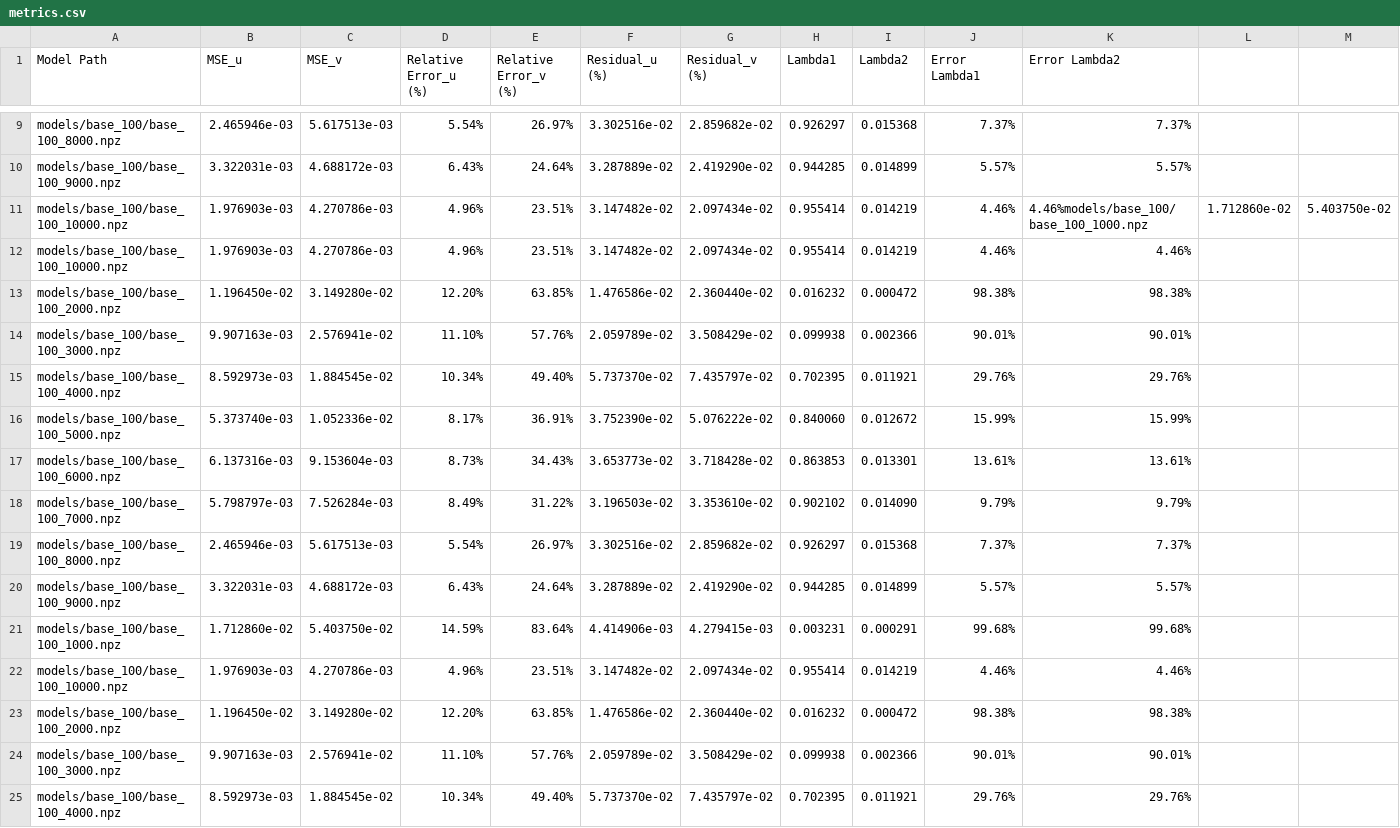
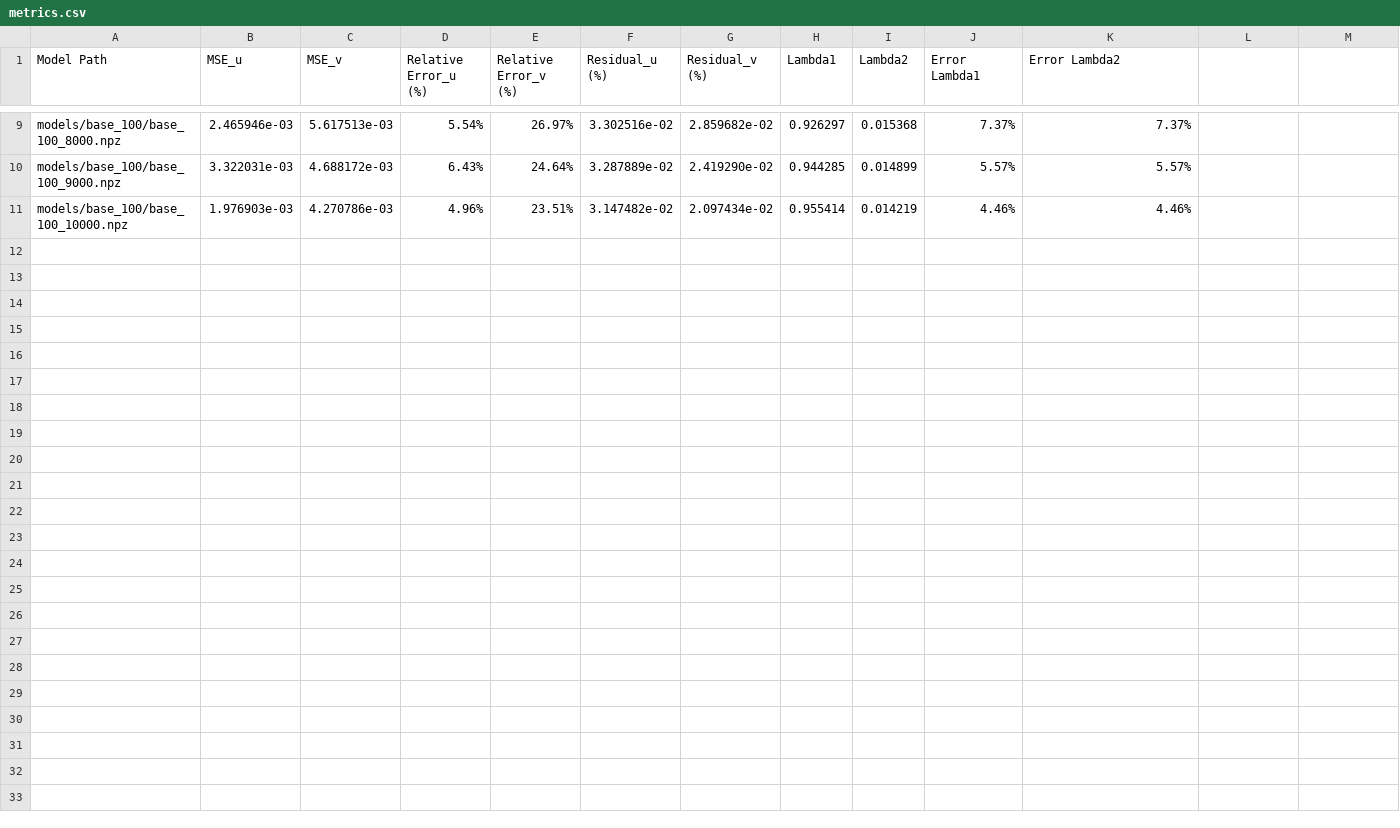
Before and after one commit to Freddie-Ellis/TL-PINNs, a CSV file: plots/base_100/metrics.csv, drawn as a sheet; only a part is shown, gaps mark what is left out; rows hold the shown columns only; the diff names each change by its address in the sheet, - before the commit and + after, or states it on an @@ line.

```diff
--- a/plots/base_100/metrics.csv
+++ b/plots/base_100/metrics.csv
-row 11: models/base_100/base_100_10000.npz | 1.976903e-03 | 4.270786e-03 | 4.96% | 23.51% | 3.147482e-02 | 2.097434e-02 | 0.955414 | 0.014219 | 4.46% | 4.46%models/base_100/base_100_1000.npz | 1.712860e-02 | 5.403750e-02
-row 13: models/base_100/base_100_2000.npz | 1.196450e-02 | 3.149280e-02 | 12.20% | 63.85% | 1.476586e-02 | 2.360440e-02 | 0.016232 | 0.000472 | 98.38% | 98.38%
-row 14: models/base_100/base_100_3000.npz | 9.907163e-03 | 2.576941e-02 | 11.10% | 57.76% | 2.059789e-02 | 3.508429e-02 | 0.099938 | 0.002366 | 90.01% | 90.01%
-row 15: models/base_100/base_100_4000.npz | 8.592973e-03 | 1.884545e-02 | 10.34% | 49.40% | 5.737370e-02 | 7.435797e-02 | 0.702395 | 0.011921 | 29.76% | 29.76%
-row 16: models/base_100/base_100_5000.npz | 5.373740e-03 | 1.052336e-02 | 8.17% | 36.91% | 3.752390e-02 | 5.076222e-02 | 0.840060 | 0.012672 | 15.99% | 15.99%
-row 17: models/base_100/base_100_6000.npz | 6.137316e-03 | 9.153604e-03 | 8.73% | 34.43% | 3.653773e-02 | 3.718428e-02 | 0.863853 | 0.013301 | 13.61% | 13.61%
-row 18: models/base_100/base_100_7000.npz | 5.798797e-03 | 7.526284e-03 | 8.49% | 31.22% | 3.196503e-02 | 3.353610e-02 | 0.902102 | 0.014090 | 9.79% | 9.79%
-row 19: models/base_100/base_100_8000.npz | 2.465946e-03 | 5.617513e-03 | 5.54% | 26.97% | 3.302516e-02 | 2.859682e-02 | 0.926297 | 0.015368 | 7.37% | 7.37%
-row 20: models/base_100/base_100_9000.npz | 3.322031e-03 | 4.688172e-03 | 6.43% | 24.64% | 3.287889e-02 | 2.419290e-02 | 0.944285 | 0.014899 | 5.57% | 5.57%
-row 21: models/base_100/base_100_1000.npz | 1.712860e-02 | 5.403750e-02 | 14.59% | 83.64% | 4.414906e-03 | 4.279415e-03 | 0.003231 | 0.000291 | 99.68% | 99.68%
-row 22: models/base_100/base_100_10000.npz | 1.976903e-03 | 4.270786e-03 | 4.96% | 23.51% | 3.147482e-02 | 2.097434e-02 | 0.955414 | 0.014219 | 4.46% | 4.46%
-row 23: models/base_100/base_100_2000.npz | 1.196450e-02 | 3.149280e-02 | 12.20% | 63.85% | 1.476586e-02 | 2.360440e-02 | 0.016232 | 0.000472 | 98.38% | 98.38%
-row 24: models/base_100/base_100_3000.npz | 9.907163e-03 | 2.576941e-02 | 11.10% | 57.76% | 2.059789e-02 | 3.508429e-02 | 0.099938 | 0.002366 | 90.01% | 90.01%
-row 25: models/base_100/base_100_4000.npz | 8.592973e-03 | 1.884545e-02 | 10.34% | 49.40% | 5.737370e-02 | 7.435797e-02 | 0.702395 | 0.011921 | 29.76% | 29.76%
```
Also changed, not shown: 5 other files.
